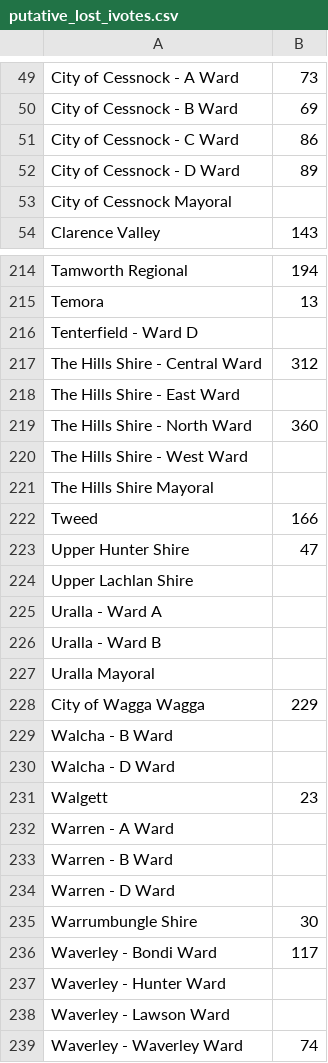
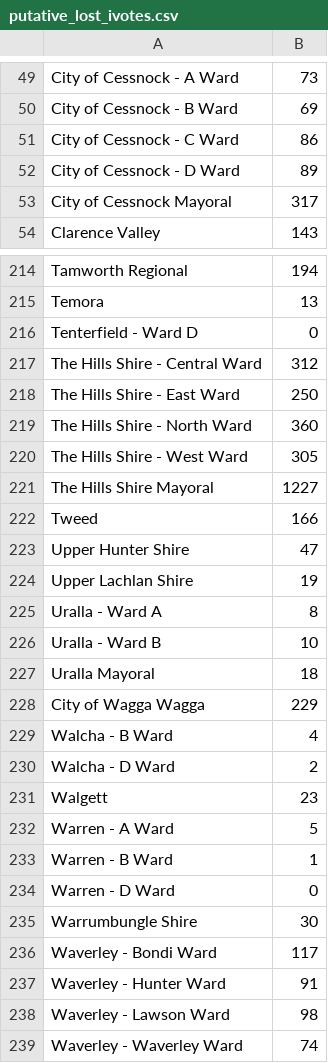
Before and after one commit to AndrewConway/ConcreteSTV, a CSV file: nsw/examples/putative_lost_ivotes.csv, drawn as a sheet; only a part is shown, gaps mark what is left out; the diff covers the shown part only.

Commit message:
Transcribed data on lost votes acknowledged by NSWEC.

```diff
--- a/nsw/examples/putative_lost_ivotes.csv
+++ b/nsw/examples/putative_lost_ivotes.csv
@@ -52,3 +52,3 @@ City of Cessnock - C Ward,86
 City of Cessnock - D Ward,89
-City of Cessnock Mayoral,
+City of Cessnock Mayoral,317
 Clarence Valley,143
@@ -215,25 +215,25 @@ Tamworth Regional,194
 Temora,13
-Tenterfield - Ward D,
+Tenterfield - Ward D,0
 The Hills Shire - Central Ward,312
-The Hills Shire - East Ward,
+The Hills Shire - East Ward,250
 The Hills Shire - North Ward,360
-The Hills Shire - West Ward,
-The Hills Shire Mayoral,
+The Hills Shire - West Ward,305
+The Hills Shire Mayoral,1227
 Tweed,166
 Upper Hunter Shire,47
-Upper Lachlan Shire,
-Uralla - Ward A,
-Uralla - Ward B,
-Uralla Mayoral,
+Upper Lachlan Shire,19
+Uralla - Ward A,8
+Uralla - Ward B,10
+Uralla Mayoral,18
 City of Wagga Wagga,229
-Walcha - B Ward,
-Walcha - D Ward,
+Walcha - B Ward,4
+Walcha - D Ward,2
 Walgett,23
-Warren - A Ward,
-Warren - B Ward,
-Warren - D Ward,
+Warren - A Ward,5
+Warren - B Ward,1
+Warren - D Ward,0
 Warrumbungle Shire,30
 Waverley - Bondi Ward,117
-Waverley - Hunter Ward,
-Waverley - Lawson Ward,
+Waverley - Hunter Ward,91
+Waverley - Lawson Ward,98
 Waverley - Waverley Ward,74
```
Also changed, not shown: 67 edited cells elsewhere in this file, 1 other file.
